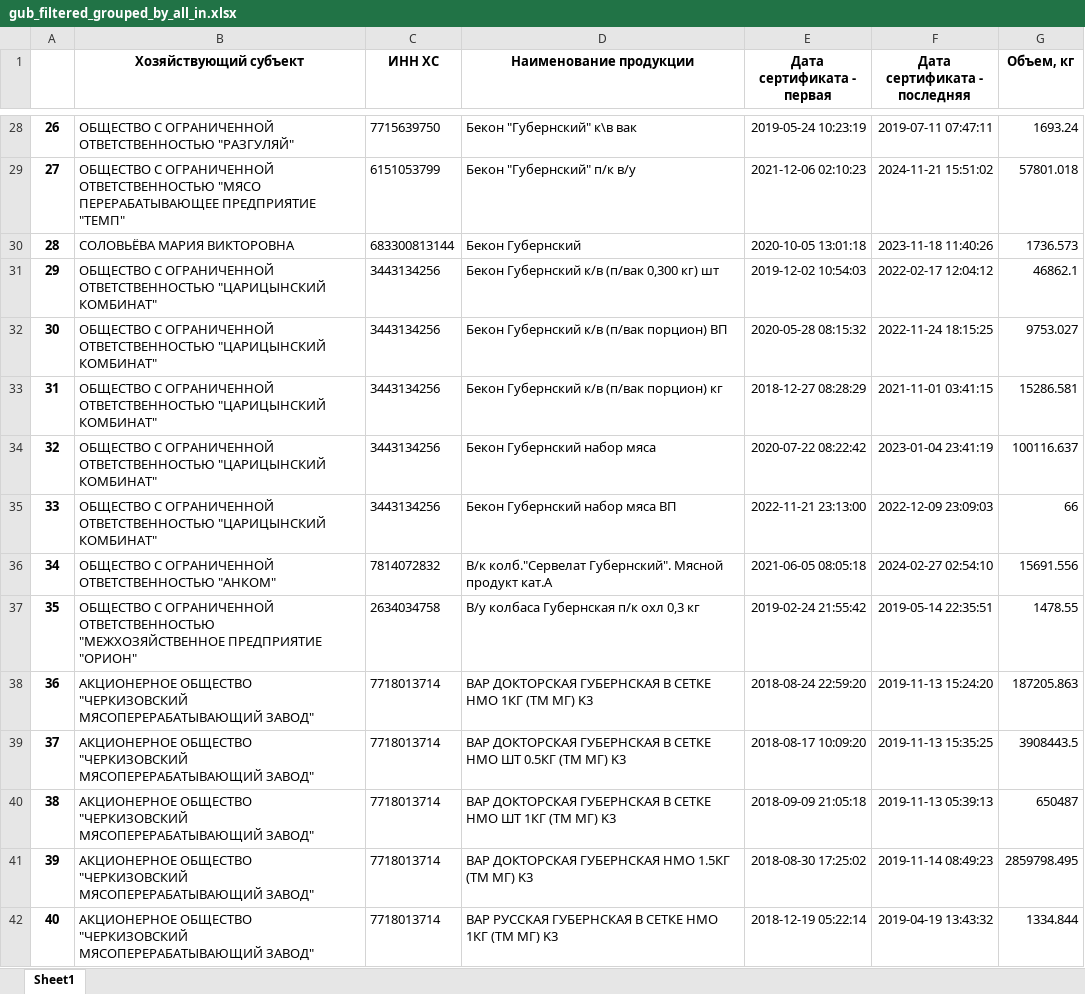
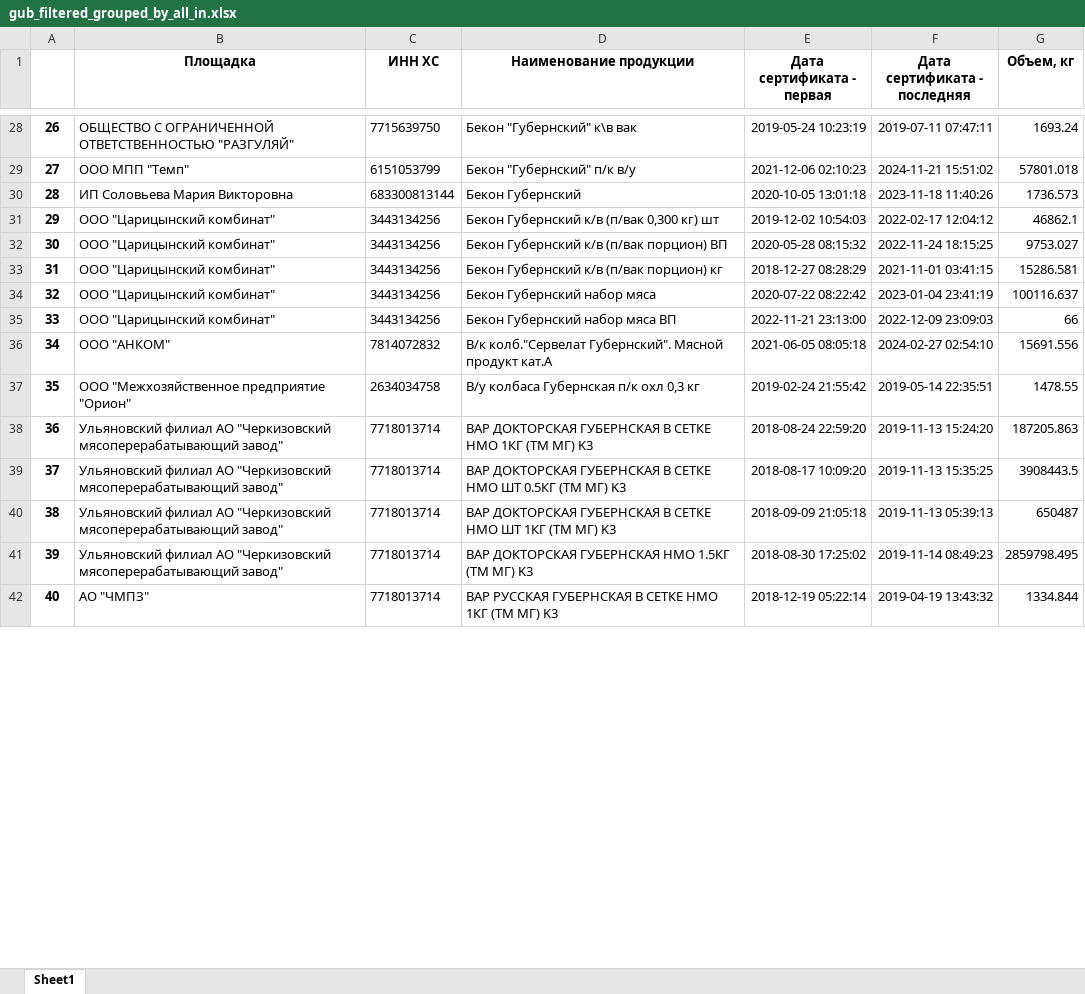
Before and after one commit to paraglideralex/legal-filter, an Excel workbook: gub_filtered_grouped_by_all_in.xlsx, sheet Sheet1, drawn as a sheet; only a part is shown, gaps mark what is left out; values as stored, in another font and other column widths than the file's, no borders; the diff covers the shown part only; the diff names each change by its address in the sheet, - before the commit and + after, or states it on an @@ line.

Commit message:
Площадка

```diff
--- a/gub_filtered_grouped_by_all_in.xlsx (sheet Sheet1)
+++ b/gub_filtered_grouped_by_all_in.xlsx (sheet Sheet1)
-B1: Хозяйствующий субъект
+B1: Площадка
-B29 (Площадка): ОБЩЕСТВО С ОГРАНИЧЕННОЙ ОТВЕТСТВЕННОСТЬЮ "МЯСО ПЕРЕРАБАТЫВАЮЩЕЕ ПРЕДПРИЯТИЕ "ТЕМП"
+B29 (Площадка): ООО МПП "Темп"
-B30 (Площадка): СОЛОВЬЁВА МАРИЯ ВИКТОРОВНА
+B30 (Площадка): ИП Соловьева Мария Викторовна
-B31:B35 (Площадка): ОБЩЕСТВО С ОГРАНИЧЕННОЙ ОТВЕТСТВЕННОСТЬЮ "ЦАРИЦЫНСКИЙ КОМБИНАТ"
+B31:B35 (Площадка): ООО "Царицынский комбинат"
-B36 (Площадка): ОБЩЕСТВО С ОГРАНИЧЕННОЙ ОТВЕТСТВЕННОСТЬЮ "АНКОМ"
+B36 (Площадка): ООО "АНКОМ"
-B37 (Площадка): ОБЩЕСТВО С ОГРАНИЧЕННОЙ ОТВЕТСТВЕННОСТЬЮ "МЕЖХОЗЯЙСТВЕННОЕ ПРЕДПРИЯТИЕ "ОРИОН"
+B37 (Площадка): ООО "Межхозяйственное предприятие "Орион"
-B38:B41 (Площадка): АКЦИОНЕРНОЕ ОБЩЕСТВО "ЧЕРКИЗОВСКИЙ МЯСОПЕРЕРАБАТЫВАЮЩИЙ ЗАВОД"
+B38:B41 (Площадка): Ульяновский филиал АО "Черкизовский мясоперерабатывающий завод"
-B42 (Площадка): АКЦИОНЕРНОЕ ОБЩЕСТВО "ЧЕРКИЗОВСКИЙ МЯСОПЕРЕРАБАТЫВАЮЩИЙ ЗАВОД"
+B42 (Площадка): АО "ЧМПЗ"
```
Also changed, not shown: 554 edited cells elsewhere in this sheet, 1 other file.
